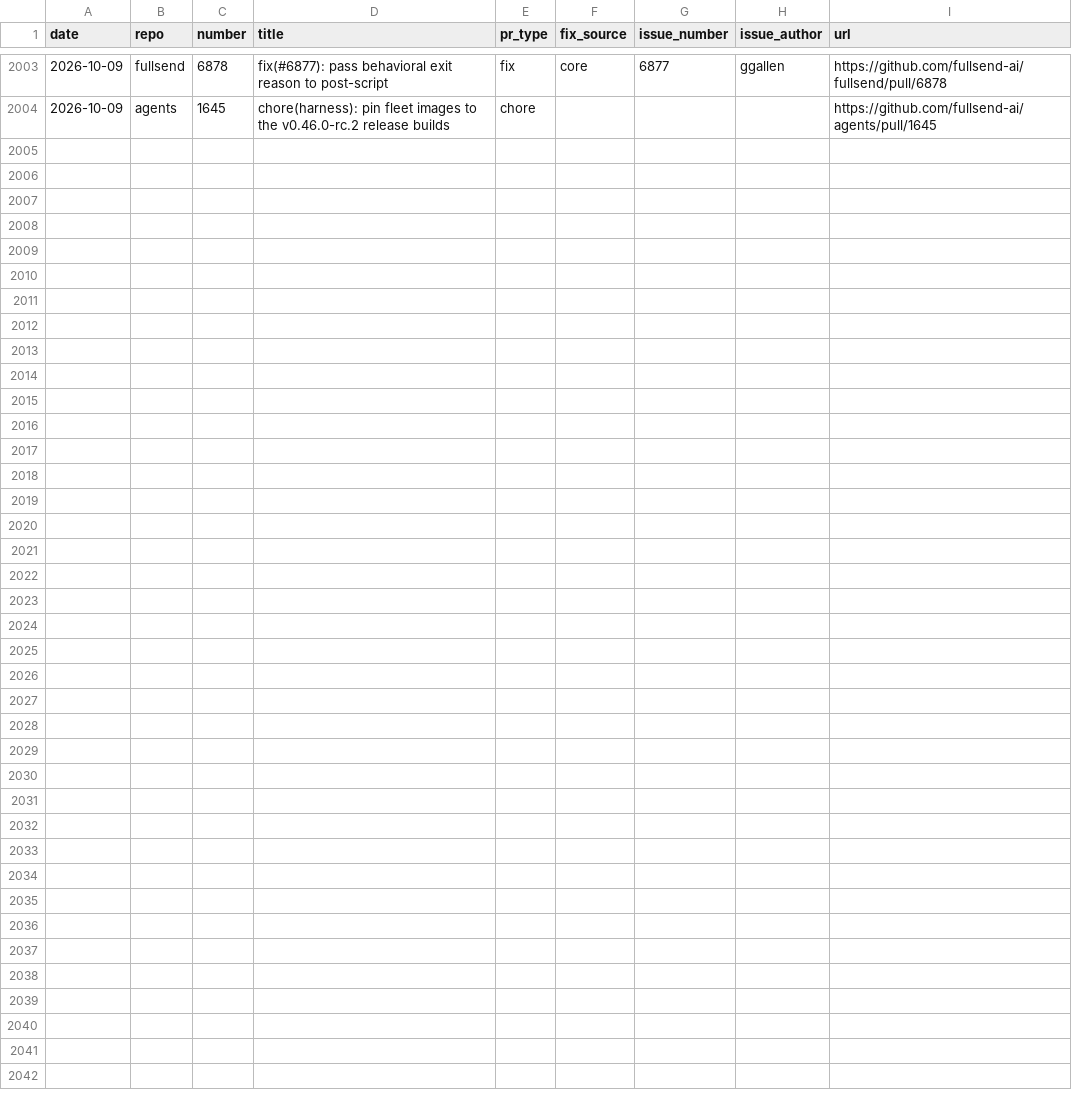
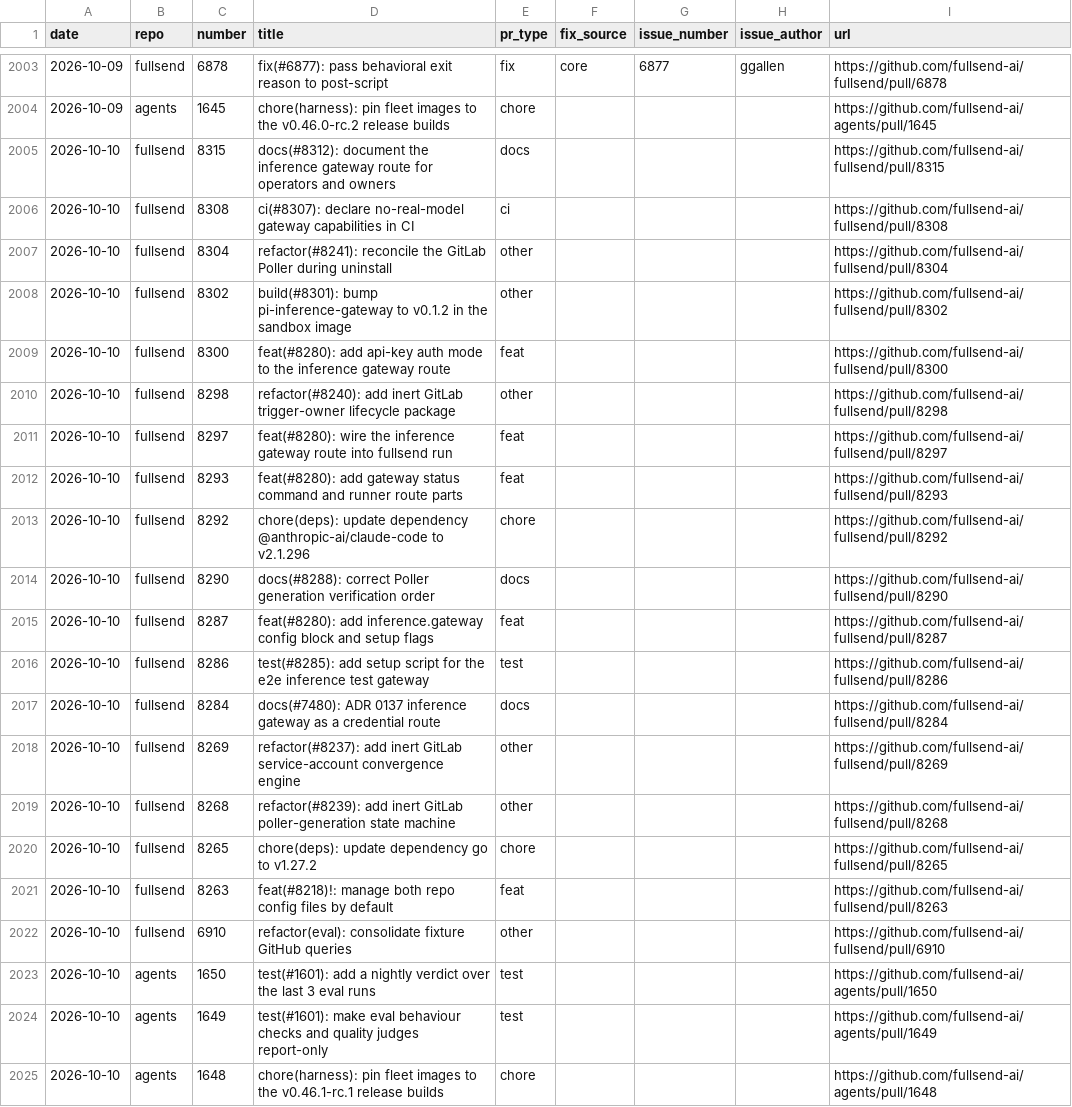
Before and after one commit to jflowers/fullsend-ai-metrics, a CSV file: docs/pr-type-details.csv, drawn as a sheet; only a part is shown, gaps mark what is left out.

```diff
--- a/docs/pr-type-details.csv
+++ b/docs/pr-type-details.csv
@@ -2004 +2004,22 @@ date,repo,number,title,pr_type,fix_source,issue_number,issue_author,url
 2026-10-09,agents,1645,chore(harness): pin fleet images to the v0.46.0-rc.2 release builds,chore,,,,https://github.com/fullsend-ai/agents/pull/1645
+2026-10-10,fullsend,8315,docs(#8312): document the inference gateway route for operators and owners,docs,,,,https://github.com/fullsend-ai/fullsend/pull/8315
+2026-10-10,fullsend,8308,ci(#8307): declare no-real-model gateway capabilities in CI,ci,,,,https://github.com/fullsend-ai/fullsend/pull/8308
+2026-10-10,fullsend,8304,refactor(#8241): reconcile the GitLab Poller during uninstall,other,,,,https://github.com/fullsend-ai/fullsend/pull/8304
+2026-10-10,fullsend,8302,build(#8301): bump pi-inference-gateway to v0.1.2 in the sandbox image,other,,,,https://github.com/fullsend-ai/fullsend/pull/8302
+2026-10-10,fullsend,8300,feat(#8280): add api-key auth mode to the inference gateway route,feat,,,,https://github.com/fullsend-ai/fullsend/pull/8300
+2026-10-10,fullsend,8298,refactor(#8240): add inert GitLab trigger-owner lifecycle package,other,,,,https://github.com/fullsend-ai/fullsend/pull/8298
+2026-10-10,fullsend,8297,feat(#8280): wire the inference gateway route into fullsend run,feat,,,,https://github.com/fullsend-ai/fullsend/pull/8297
+2026-10-10,fullsend,8293,feat(#8280): add gateway status command and runner route parts,feat,,,,https://github.com/fullsend-ai/fullsend/pull/8293
+2026-10-10,fullsend,8292,chore(deps): update dependency @anthropic-ai/claude-code to v2.1.296,chore,,,,https://github.com/fullsend-ai/fullsend/pull/8292
+2026-10-10,fullsend,8290,docs(#8288): correct Poller generation verification order,docs,,,,https://github.com/fullsend-ai/fullsend/pull/8290
+2026-10-10,fullsend,8287,feat(#8280): add inference.gateway config block and setup flags,feat,,,,https://github.com/fullsend-ai/fullsend/pull/8287
+2026-10-10,fullsend,8286,test(#8285): add setup script for the e2e inference test gateway,test,,,,https://github.com/fullsend-ai/fullsend/pull/8286
+2026-10-10,fullsend,8284,docs(#7480): ADR 0137 inference gateway as a credential route,docs,,,,https://github.com/fullsend-ai/fullsend/pull/8284
+2026-10-10,fullsend,8269,refactor(#8237): add inert GitLab service-account convergence engine,other,,,,https://github.com/fullsend-ai/fullsend/pull/8269
+2026-10-10,fullsend,8268,refactor(#8239): add inert GitLab poller-generation state machine,other,,,,https://github.com/fullsend-ai/fullsend/pull/8268
+2026-10-10,fullsend,8265,chore(deps): update dependency go to v1.27.2,chore,,,,https://github.com/fullsend-ai/fullsend/pull/8265
+2026-10-10,fullsend,8263,feat(#8218)!: manage both repo config files by default,feat,,,,https://github.com/fullsend-ai/fullsend/pull/8263
+2026-10-10,fullsend,6910,refactor(eval): consolidate fixture GitHub queries,other,,,,https://github.com/fullsend-ai/fullsend/pull/6910
+2026-10-10,agents,1650,test(#1601): add a nightly verdict over the last 3 eval runs,test,,,,https://github.com/fullsend-ai/agents/pull/1650
+2026-10-10,agents,1649,test(#1601): make eval behaviour checks and quality judges report-only,test,,,,https://github.com/fullsend-ai/agents/pull/1649
+2026-10-10,agents,1648,chore(harness): pin fleet images to the v0.46.1-rc.1 release builds,chore,,,,https://github.com/fullsend-ai/agents/pull/1648
```
Also changed, not shown: docs/community-details.csv, docs/community.csv, 4 other files.
